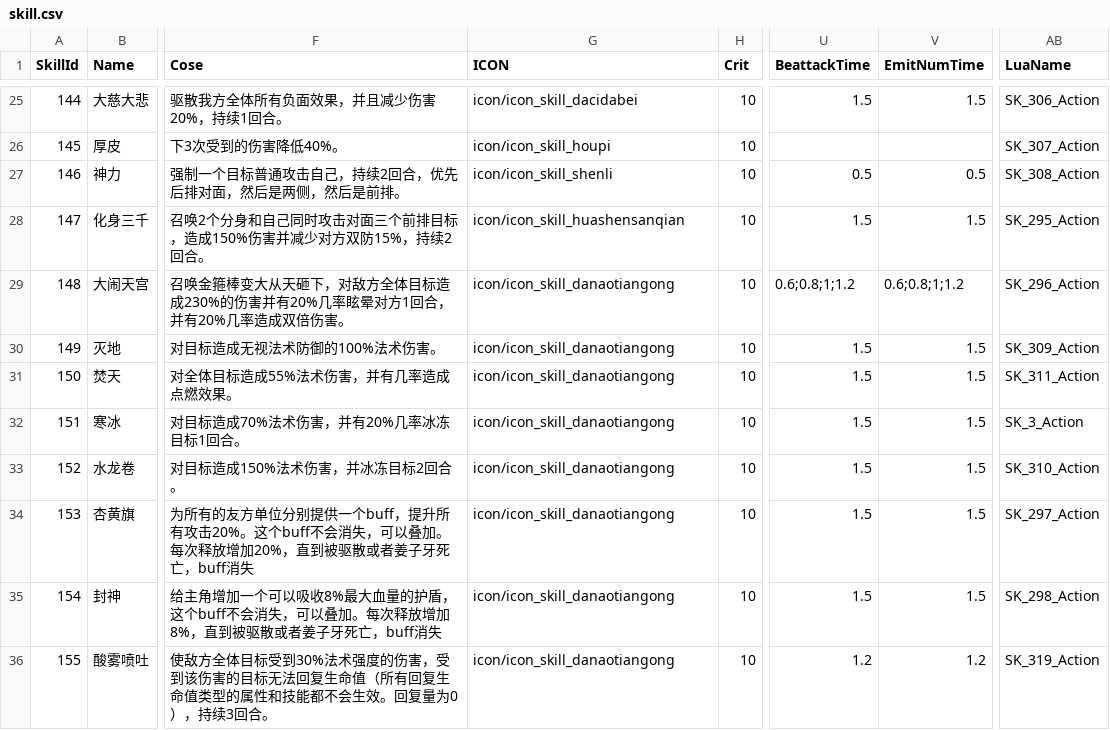
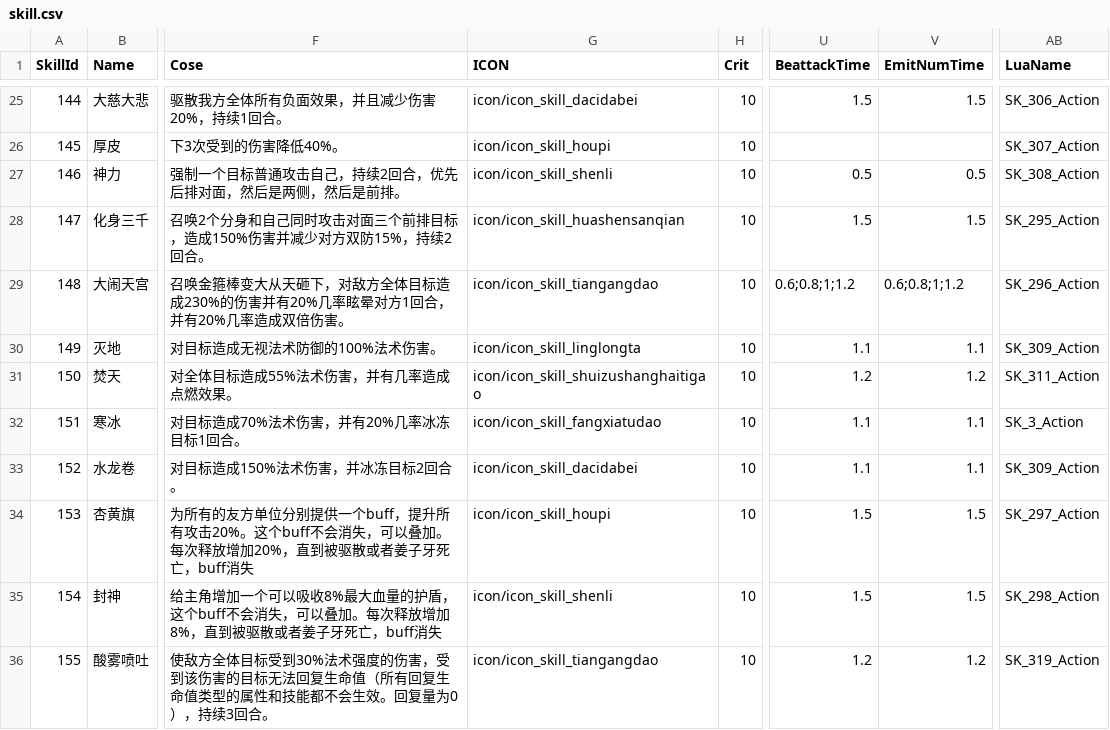
Before and after one commit to kevinnewkevin/xiyou, a CSV file: trunk/config/tables/skill.csv, drawn as a sheet; only a part is shown, gaps mark what is left out; the diff covers the shown part only; the diff names each change by its address in the sheet, - before the commit and + after, or states it on an @@ line.

```diff
--- a/trunk/config/tables/skill.csv
+++ b/trunk/config/tables/skill.csv
-G29 (ICON): icon/icon_skill_danaotiangong
+G29 (ICON): icon/icon_skill_tiangangdao
-G30 (ICON): icon/icon_skill_danaotiangong
+G30 (ICON): icon/icon_skill_linglongta
-U30 (BeattackTime): 1.5
+U30 (BeattackTime): 1.1
-V30 (EmitNumTime): 1.5
+V30 (EmitNumTime): 1.1
-G31 (ICON): icon/icon_skill_danaotiangong
+G31 (ICON): icon/icon_skill_shuizushanghaitigao
-U31 (BeattackTime): 1.5
+U31 (BeattackTime): 1.2
-V31 (EmitNumTime): 1.5
+V31 (EmitNumTime): 1.2
-G32 (ICON): icon/icon_skill_danaotiangong
+G32 (ICON): icon/icon_skill_fangxiatudao
-U32:U33 (BeattackTime): 1.5
+U32:U33 (BeattackTime): 1.1
-V32:V33 (EmitNumTime): 1.5
+V32:V33 (EmitNumTime): 1.1
-G33 (ICON): icon/icon_skill_danaotiangong
+G33 (ICON): icon/icon_skill_dacidabei
-AB33 (LuaName): SK_310_Action
+AB33 (LuaName): SK_309_Action
-G34 (ICON): icon/icon_skill_danaotiangong
+G34 (ICON): icon/icon_skill_houpi
-G35 (ICON): icon/icon_skill_danaotiangong
+G35 (ICON): icon/icon_skill_shenli
-G36 (ICON): icon/icon_skill_danaotiangong
+G36 (ICON): icon/icon_skill_tiangangdao
```
Also changed, not shown: 3 added rows and 9 edited cells elsewhere in this file, trunk/config/tables/entity.csv.
